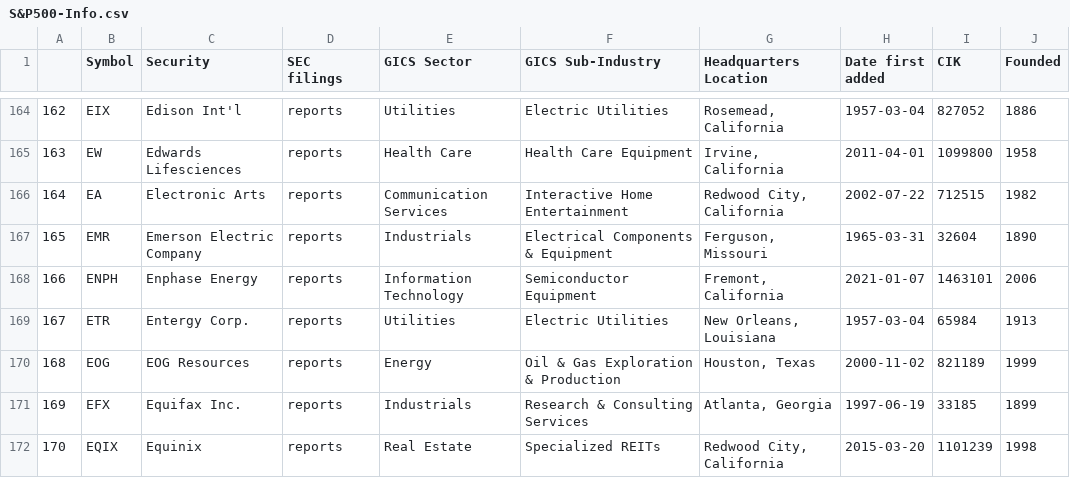
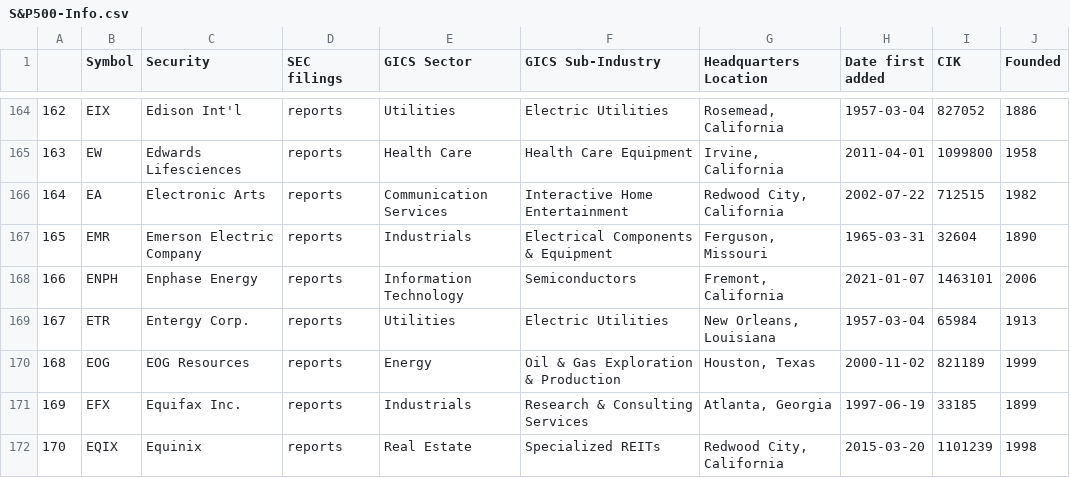
Before and after one commit to tngo0508/capstone_project, a CSV file: backend/stocks/webscraper/dataset/S&P500-Info.csv, drawn as a sheet; only a part is shown, gaps mark what is left out.

```diff
--- a/backend/stocks/webscraper/dataset/S&P500-Info.csv
+++ b/backend/stocks/webscraper/dataset/S&P500-Info.csv
@@ -167,3 +167,3 @@
 165,EMR,Emerson Electric Company,reports,Industrials,Electrical Components & Equipment,"Ferguson, Missouri",1965-03-31,32604,1890
-166,ENPH,Enphase Energy,reports,Information Technology,Semiconductor Equipment,"Fremont, California",2021-01-07,1463101,2006
+166,ENPH,Enphase Energy,reports,Information Technology,Semiconductors,"Fremont, California",2021-01-07,1463101,2006
 167,ETR,Entergy Corp.,reports,Utilities,Electric Utilities,"New Orleans, Louisiana",1957-03-04,65984,1913
```
Also changed, not shown: 24 other files.
